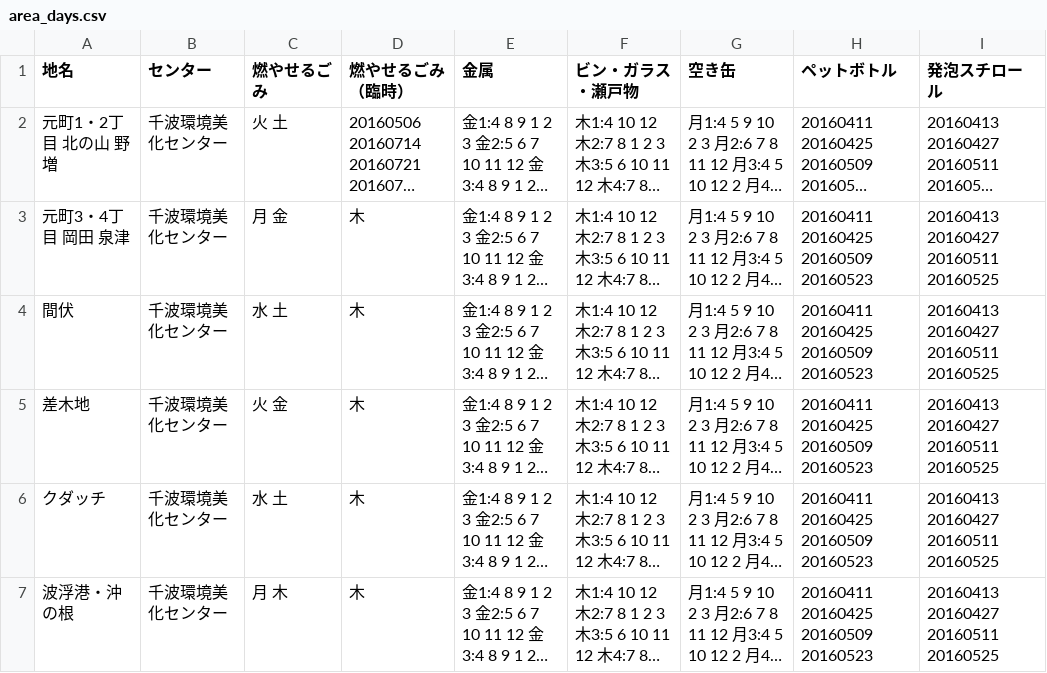
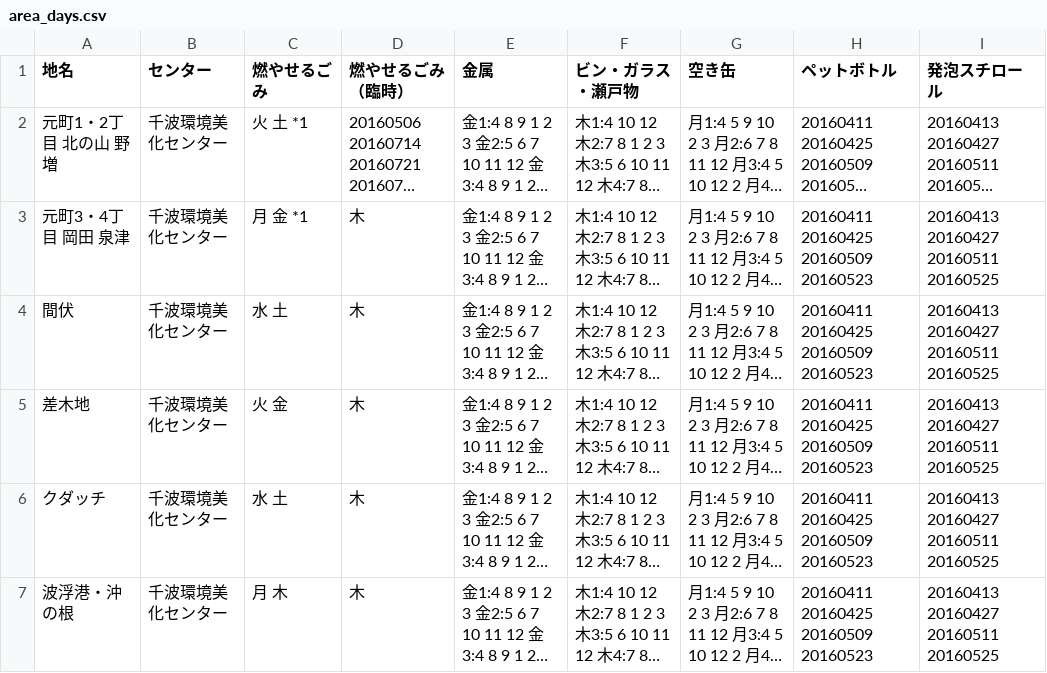
Before and after one commit to itoht2/5374, a CSV file: data/area_days.csv, drawn as a sheet; long unchanged cells end in …; the diff names each change by its address in the sheet, - before the commit and + after, or states it on an @@ line.

Commit message:
Update area_days.csv

```diff
--- a/data/area_days.csv
+++ b/data/area_days.csv
-C2 (燃やせるごみ): 火 土
+C2 (燃やせるごみ): 火 土 *1
-C3 (燃やせるごみ): 月 金
+C3 (燃やせるごみ): 月 金 *1
```
